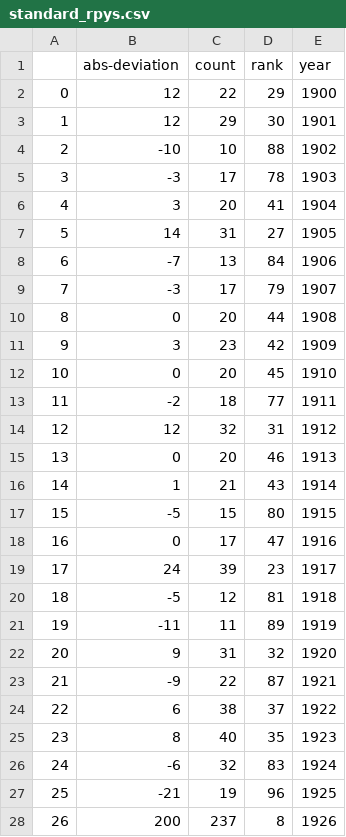
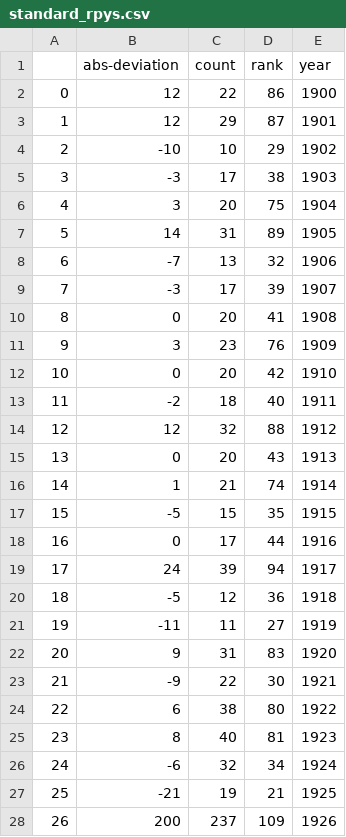
Before and after one commit to mclevey/metaknowledge_article_supplement, a CSV file: generated_datasets/standard_rpys.csv, drawn as a sheet; only a part is shown; the diff covers the shown part only.

```diff
--- a/generated_datasets/standard_rpys.csv
+++ b/generated_datasets/standard_rpys.csv
@@ -1,28 +1,28 @@
 ,abs-deviation,count,rank,year
-0,12,22,29,1900
-1,12,29,30,1901
-2,-10,10,88,1902
-3,-3,17,78,1903
-4,3,20,41,1904
-5,14,31,27,1905
-6,-7,13,84,1906
-7,-3,17,79,1907
-8,0,20,44,1908
-9,3,23,42,1909
-10,0,20,45,1910
-11,-2,18,77,1911
-12,12,32,31,1912
-13,0,20,46,1913
-14,1,21,43,1914
-15,-5,15,80,1915
-16,0,17,47,1916
-17,24,39,23,1917
-18,-5,12,81,1918
-19,-11,11,89,1919
-20,9,31,32,1920
-21,-9,22,87,1921
-22,6,38,37,1922
-23,8,40,35,1923
-24,-6,32,83,1924
-25,-21,19,96,1925
-26,200,237,8,1926
+0,12,22,86,1900
+1,12,29,87,1901
+2,-10,10,29,1902
+3,-3,17,38,1903
+4,3,20,75,1904
+5,14,31,89,1905
+6,-7,13,32,1906
+7,-3,17,39,1907
+8,0,20,41,1908
+9,3,23,76,1909
+10,0,20,42,1910
+11,-2,18,40,1911
+12,12,32,88,1912
+13,0,20,43,1913
+14,1,21,74,1914
+15,-5,15,35,1915
+16,0,17,44,1916
+17,24,39,94,1917
+18,-5,12,36,1918
+19,-11,11,27,1919
+20,9,31,83,1920
+21,-9,22,30,1921
+22,6,38,80,1922
+23,8,40,81,1923
+24,-6,32,34,1924
+25,-21,19,21,1925
+26,200,237,109,1926
```
Also changed, not shown: 88 edited cells elsewhere in this file, generated_datasets/multi_rpys.csv, 15 other files.
